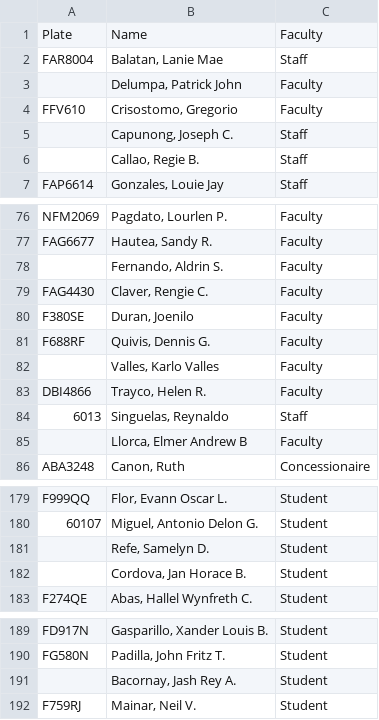
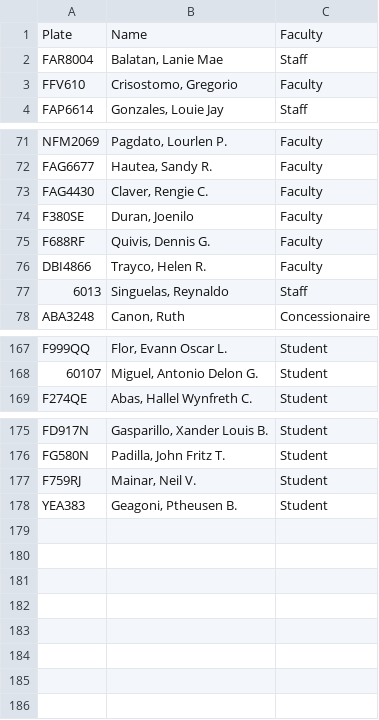
Before and after one commit to Arccssss/Thesis, a CSV file: Database/authorized.csv, drawn as a sheet; only a part is shown, gaps mark what is left out; the diff covers the shown part only.

```diff
--- a/Database/authorized.csv
+++ b/Database/authorized.csv
@@ -2,6 +2,3 @@
 FAR8004,"Balatan, Lanie Mae",Staff
-,"Delumpa, Patrick John",Faculty
 FFV610,"Crisostomo, Gregorio",Faculty
-,"Capunong, Joseph C.",Staff
-,"Callao, Regie B.",Staff
 FAP6614,"Gonzales, Louie Jay",Staff
@@ -77,3 +72,2 @@ NFM2069,"Pagdato, Lourlen P.",Faculty
 FAG6677,"Hautea, Sandy R.",Faculty
-,"Fernando, Aldrin S.",Faculty
 FAG4430,"Claver, Rengie C.",Faculty
@@ -81,6 +75,4 @@ F380SE,"Duran, Joenilo",Faculty
 F688RF,"Quivis, Dennis G.",Faculty
-,"Valles, Karlo Valles",Faculty
 DBI4866,"Trayco, Helen R.",Faculty
 6013,"Singuelas, Reynaldo",Staff
-,"Llorca, Elmer Andrew B",Faculty
 ABA3248,"Canon, Ruth",Concessionaire
@@ -180,4 +168,2 @@ F999QQ,"Flor, Evann Oscar L.",Student
 60107,"Miguel, Antonio Delon G.",Student
-,"Refe, Samelyn D.",Student
-,"Cordova, Jan Horace B.",Student
 F274QE,"Abas, Hallel Wynfreth C.",Student
@@ -190,3 +176,3 @@ FD917N,"Gasparillo, Xander Louis B.",Student
 FG580N,"Padilla, John Fritz T.",Student
-,"Bacornay, Jash Rey A.",Student
 F759RJ,"Mainar, Neil V.",Student
+YEA383,"Geagoni, Ptheusen B.",Student
```
Also changed, not shown: 6 removed rows elsewhere in this file, 25 other files.
